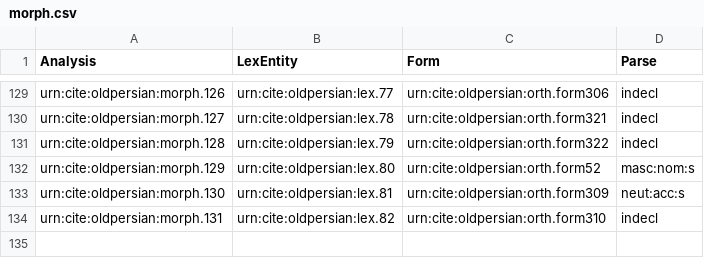
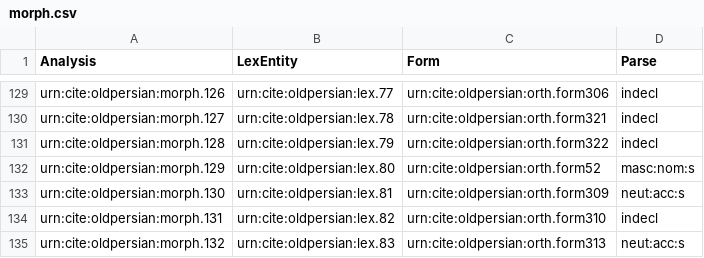
Before and after one commit to neelsmith/op, a CSV file: collections/morph.csv, drawn as a sheet; only a part is shown, gaps mark what is left out.

Commit message:
Update morph.csv

```diff
--- a/collections/morph.csv
+++ b/collections/morph.csv
@@ -134 +134,2 @@ urn:cite:oldpersian:morph.130,urn:cite:oldpersian:lex.81,urn:cite:oldpersian:ort
 urn:cite:oldpersian:morph.131,urn:cite:oldpersian:lex.82,urn:cite:oldpersian:orth.form310,indecl
+urn:cite:oldpersian:morph.132,urn:cite:oldpersian:lex.83,urn:cite:oldpersian:orth.form313,neut:acc:s
```
